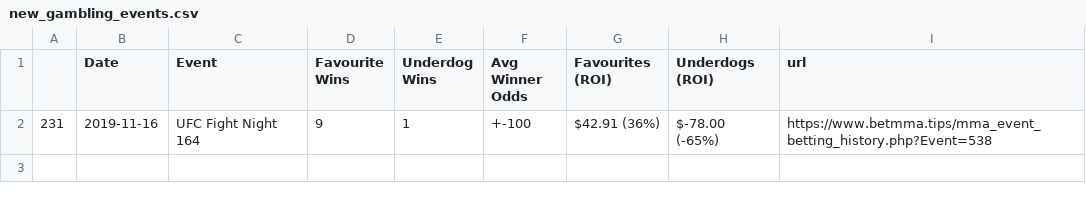
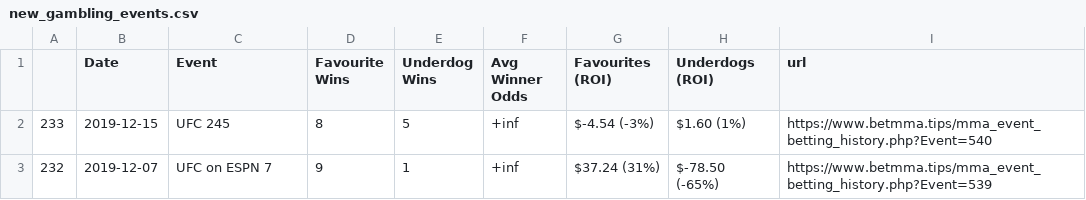
Before and after one commit to hmnathel/UFC_predict, a CSV file: new_gambling_events.csv, drawn as a sheet; removed rows and columns are numbered as before the commit, all else as after; the diff names each change by its address in the sheet, - before the commit and + after, or states it on an @@ line.

```diff
--- a/new_gambling_events.csv
+++ b/new_gambling_events.csv
-row 2: 231 | 2019-11-16 | UFC Fight Night 164 | 9 | 1 | +-100 | $42.91 (36%) | $-78.00 (-65%) | https://www.betmma.tips/mma_event_betting_history.php?Event=538
+row 2: 233 | 2019-12-15 | UFC 245 | 8 | 5 | +inf | $-4.54 (-3%) | $1.60 (1%) | https://www.betmma.tips/mma_event_betting_history.php?Event=540
+row 3: 232 | 2019-12-07 | UFC on ESPN 7 | 9 | 1 | +inf | $37.24 (31%) | $-78.50 (-65%) | https://www.betmma.tips/mma_event_betting_history.php?Event=539
```
Also changed, not shown: NEW_FIGHTS_ODDS_final.csv, NEW_UFC_fighter_bios.csv, 5 other files.
